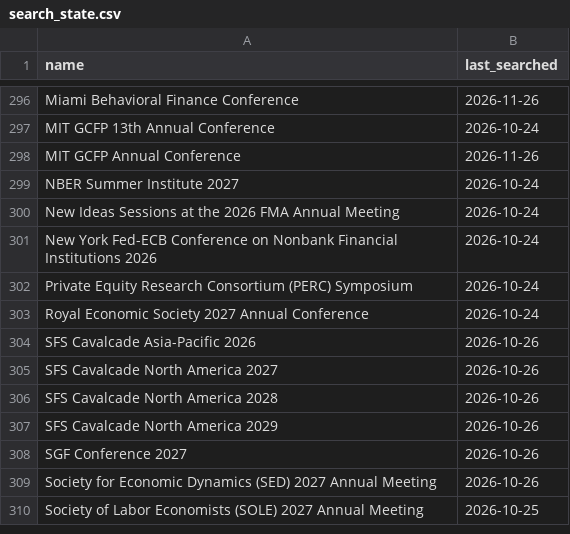
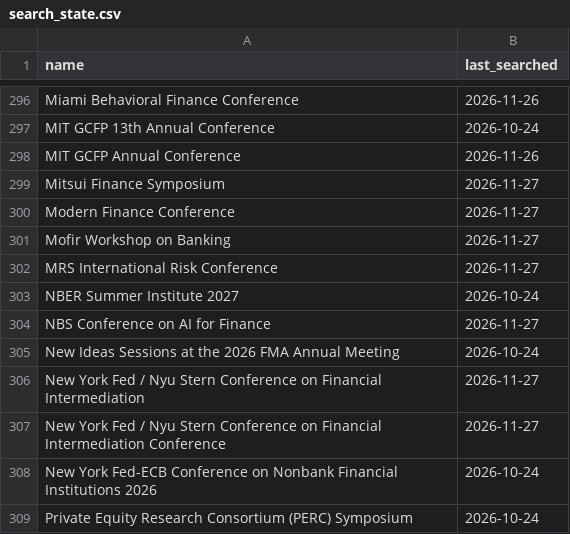
Before and after one commit to theaccountant-ab/Conference-Tracker, a CSV file: search_state.csv, drawn as a sheet; only a part is shown, gaps mark what is left out; the shorter side is filled out with more unchanged rows.

```diff
--- a/search_state.csv
+++ b/search_state.csv
@@ -298,4 +298,11 @@ MIT GCFP 13th Annual Conference,2026-10-24
 MIT GCFP Annual Conference,2026-11-26
+Mitsui Finance Symposium,2026-11-27
+Modern Finance Conference,2026-11-27
+Mofir Workshop on Banking,2026-11-27
+MRS International Risk Conference,2026-11-27
 NBER Summer Institute 2027,2026-10-24
+NBS Conference on AI for Finance,2026-11-27
 New Ideas Sessions at the 2026 FMA Annual Meeting,2026-10-24
+New York Fed / Nyu Stern Conference on Financial Intermediation,2026-11-27
+New York Fed / Nyu Stern Conference on Financial Intermediation Conference,2026-11-27
 New York Fed-ECB Conference on Nonbank Financial Institutions 2026,2026-10-24
```
Also changed, not shown: conferences.csv, 1 other file.
